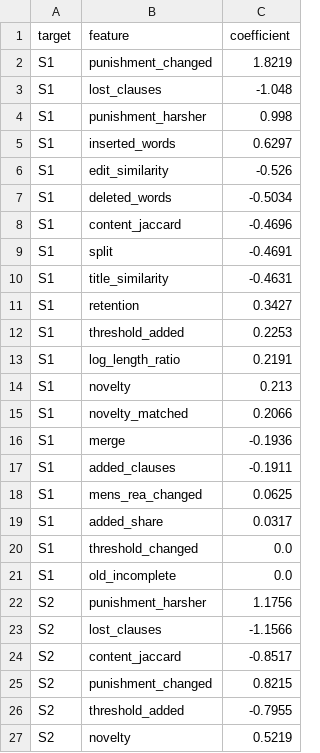
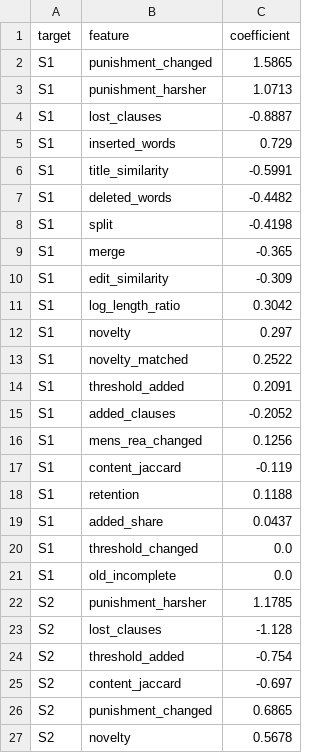
Before and after one commit to gauravrai1704/Kanoon-bridge, a CSV file: results/tables/drift_lr_coefficients.csv, drawn as a sheet; only a part is shown; the diff covers the shown part only.

```diff
--- a/results/tables/drift_lr_coefficients.csv
+++ b/results/tables/drift_lr_coefficients.csv
@@ -1,27 +1,27 @@
 target,feature,coefficient
-S1,punishment_changed,1.8219
-S1,lost_clauses,-1.048
-S1,punishment_harsher,0.998
-S1,inserted_words,0.6297
-S1,edit_similarity,-0.526
-S1,deleted_words,-0.5034
-S1,content_jaccard,-0.4696
-S1,split,-0.4691
-S1,title_similarity,-0.4631
-S1,retention,0.3427
-S1,threshold_added,0.2253
-S1,log_length_ratio,0.2191
-S1,novelty,0.213
-S1,novelty_matched,0.2066
-S1,merge,-0.1936
-S1,added_clauses,-0.1911
-S1,mens_rea_changed,0.0625
-S1,added_share,0.0317
+S1,punishment_changed,1.5865
+S1,punishment_harsher,1.0713
+S1,lost_clauses,-0.8887
+S1,inserted_words,0.729
+S1,title_similarity,-0.5991
+S1,deleted_words,-0.4482
+S1,split,-0.4198
+S1,merge,-0.365
+S1,edit_similarity,-0.309
+S1,log_length_ratio,0.3042
+S1,novelty,0.297
+S1,novelty_matched,0.2522
+S1,threshold_added,0.2091
+S1,added_clauses,-0.2052
+S1,mens_rea_changed,0.1256
+S1,content_jaccard,-0.119
+S1,retention,0.1188
+S1,added_share,0.0437
 S1,threshold_changed,0.0
 S1,old_incomplete,0.0
-S2,punishment_harsher,1.1756
-S2,lost_clauses,-1.1566
-S2,content_jaccard,-0.8517
-S2,punishment_changed,0.8215
-S2,threshold_added,-0.7955
-S2,novelty,0.5219
+S2,punishment_harsher,1.1785
+S2,lost_clauses,-1.128
+S2,threshold_added,-0.754
+S2,content_jaccard,-0.697
+S2,punishment_changed,0.6865
+S2,novelty,0.5678
```
Also changed, not shown: 2 added rows, 2 removed rows and 12 edited cells elsewhere in this file, data/crosswalk/drift_pairs.csv, data/crosswalk/drift_sections.csv, 41 other files.
